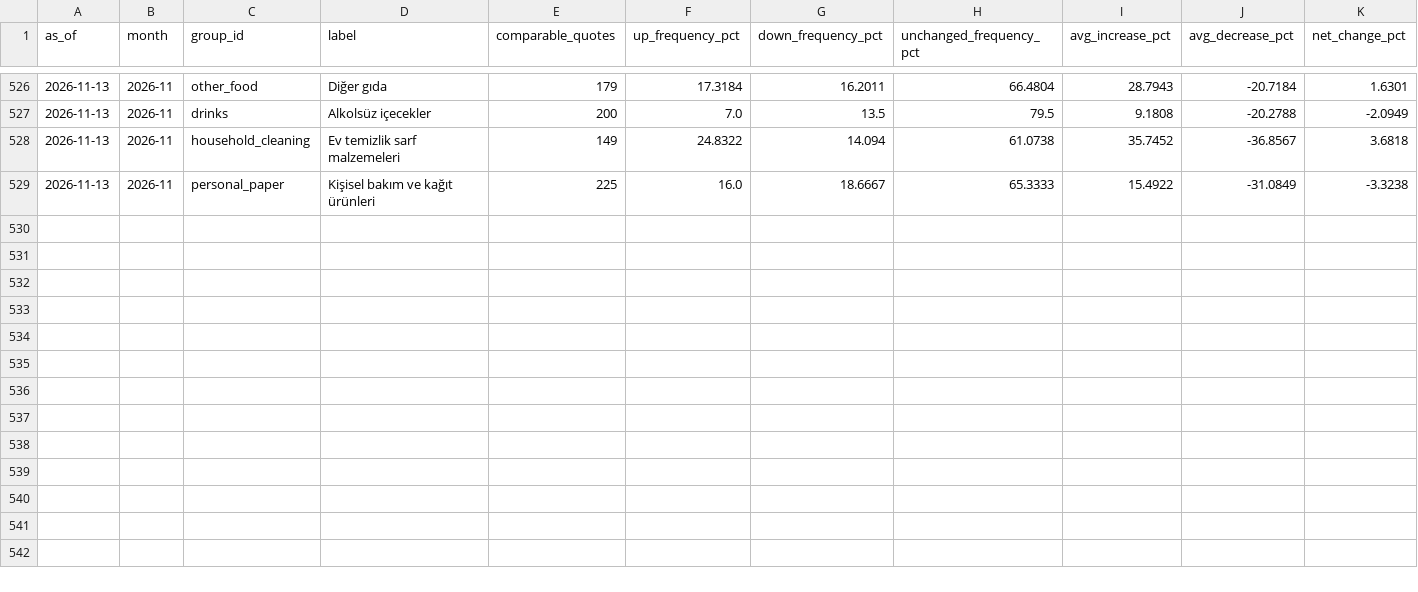
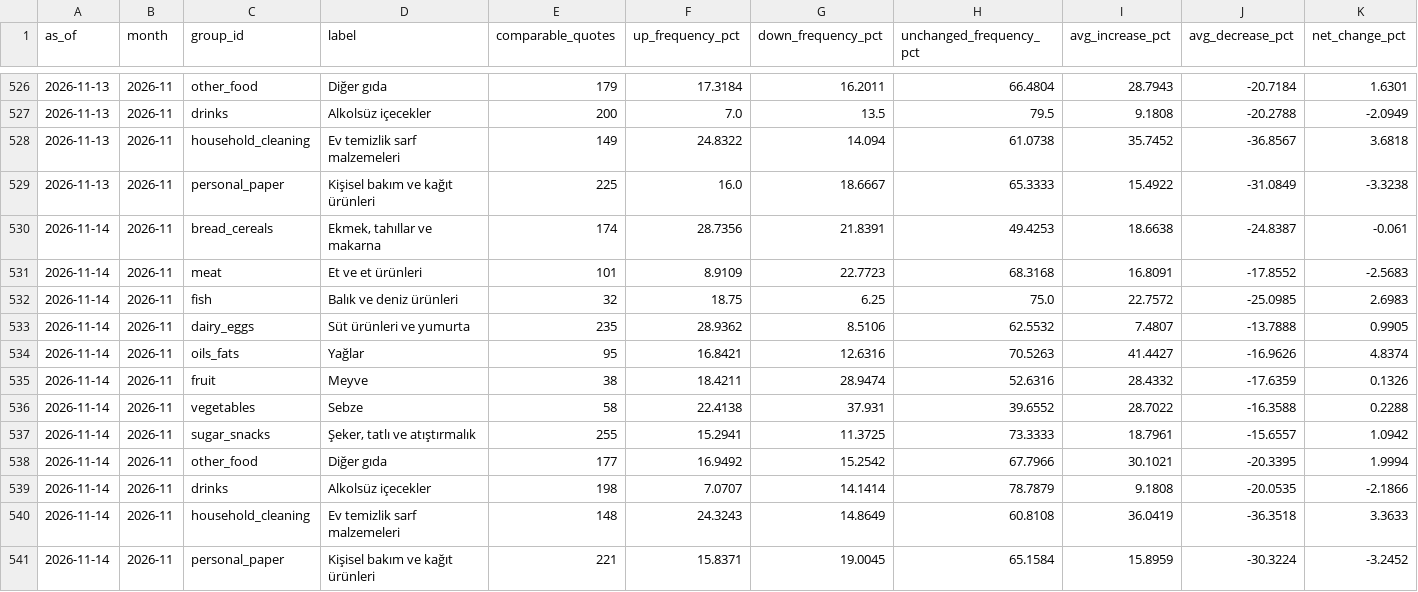
Before and after one commit to onurcan-b/acik-sepet, a CSV file: research/ecb/output/category_repricing.csv, drawn as a sheet; only a part is shown, gaps mark what is left out.

```diff
--- a/research/ecb/output/category_repricing.csv
+++ b/research/ecb/output/category_repricing.csv
@@ -529 +529,13 @@ as_of,month,group_id,label,comparable_quotes,up_frequency_pct,down_frequency_pct
 2026-11-13,2026-11,personal_paper,Kişisel bakım ve kağıt ürünleri,225,16.0,18.6667,65.3333,15.4922,-31.0849,-3.3238
+2026-11-14,2026-11,bread_cereals,"Ekmek, tahıllar ve makarna",174,28.7356,21.8391,49.4253,18.6638,-24.8387,-0.061
+2026-11-14,2026-11,meat,Et ve et ürünleri,101,8.9109,22.7723,68.3168,16.8091,-17.8552,-2.5683
+2026-11-14,2026-11,fish,Balık ve deniz ürünleri,32,18.75,6.25,75.0,22.7572,-25.0985,2.6983
+2026-11-14,2026-11,dairy_eggs,Süt ürünleri ve yumurta,235,28.9362,8.5106,62.5532,7.4807,-13.7888,0.9905
+2026-11-14,2026-11,oils_fats,Yağlar,95,16.8421,12.6316,70.5263,41.4427,-16.9626,4.8374
+2026-11-14,2026-11,fruit,Meyve,38,18.4211,28.9474,52.6316,28.4332,-17.6359,0.1326
+2026-11-14,2026-11,vegetables,Sebze,58,22.4138,37.931,39.6552,28.7022,-16.3588,0.2288
+2026-11-14,2026-11,sugar_snacks,"Şeker, tatlı ve atıştırmalık",255,15.2941,11.3725,73.3333,18.7961,-15.6557,1.0942
+2026-11-14,2026-11,other_food,Diğer gıda,177,16.9492,15.2542,67.7966,30.1021,-20.3395,1.9994
+2026-11-14,2026-11,drinks,Alkolsüz içecekler,198,7.0707,14.1414,78.7879,9.1808,-20.0535,-2.1866
+2026-11-14,2026-11,household_cleaning,Ev temizlik sarf malzemeleri,148,24.3243,14.8649,60.8108,36.0419,-36.3518,3.3633
+2026-11-14,2026-11,personal_paper,Kişisel bakım ve kağıt ürünleri,221,15.8371,19.0045,65.1584,15.8959,-30.3224,-3.2452
```
Also changed, not shown: research/ecb/output/daily_repricing.csv, 6 other files.
